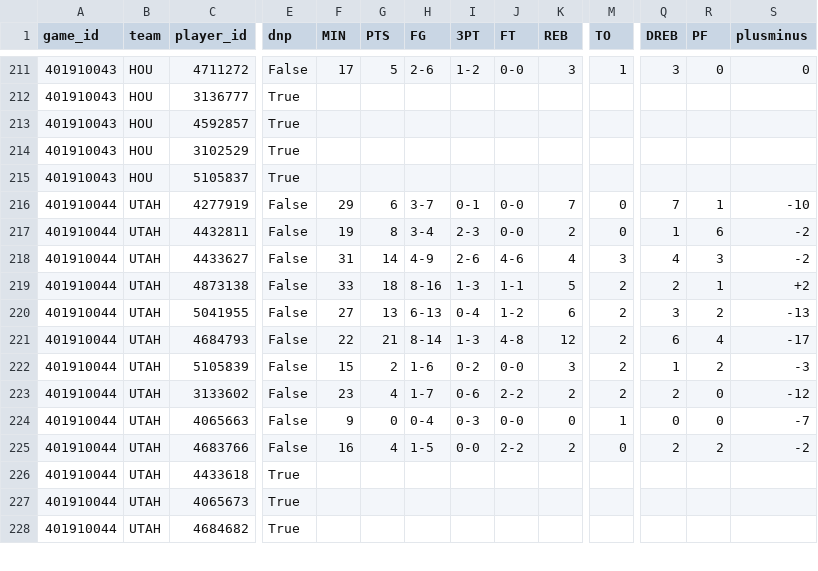
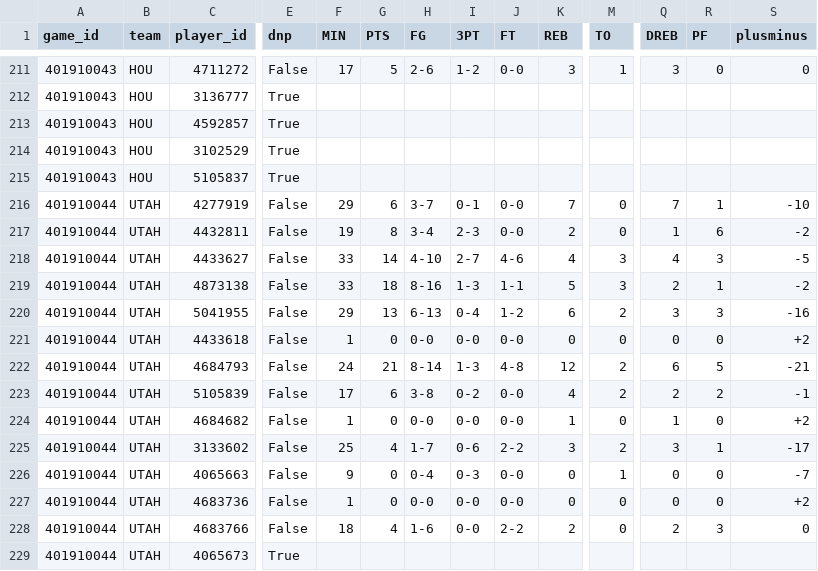
Before and after one commit to mason7park-debug/NBAprojections, a CSV file: data/boxscores/2026-11-23.csv, drawn as a sheet; only a part is shown, gaps mark what is left out; removed rows and columns are numbered as before the commit, all else as after; rows hold the shown columns only; the diff covers the shown part only; the diff names each change by its address in the sheet, - before the commit and + after, or states it on an @@ line.

```diff
--- a/data/boxscores/2026-11-23.csv
+++ b/data/boxscores/2026-11-23.csv
-F218 (MIN): 31
+F218 (MIN): 33
-H218 (FG): 4-9
+H218 (FG): 4-10
-I218 (3PT): 2-6
+I218 (3PT): 2-7
-S218 (plusminus): -2
+S218 (plusminus): -5
-M219 (TO): 2
+M219 (TO): 3
-S219 (plusminus): +2
+S219 (plusminus): -2
-F220 (MIN): 27
+F220 (MIN): 29
-R220 (PF): 2
+R220 (PF): 3
-S220 (plusminus): -13
+S220 (plusminus): -16
+row 221: 401910044 | UTAH | 4433618 | False | 1 | 0 | 0-0 | 0-0 | 0-0 | 0 | 0 | 0 | 0 | +2
-F222 (MIN): 22
+F222 (MIN): 24
-R222 (PF): 4
+R222 (PF): 5
-S222 (plusminus): -17
+S222 (plusminus): -21
-F223 (MIN): 15
+F223 (MIN): 17
-G223 (PTS): 2
+G223 (PTS): 6
-H223 (FG): 1-6
+H223 (FG): 3-8
-K223 (REB): 3
+K223 (REB): 4
-Q223 (DREB): 1
+Q223 (DREB): 2
-S223 (plusminus): -3
+S223 (plusminus): -1
+row 224: 401910044 | UTAH | 4684682 | False | 1 | 0 | 0-0 | 0-0 | 0-0 | 1 | 0 | 1 | 0 | +2
-F225 (MIN): 23
+F225 (MIN): 25
-K225 (REB): 2
+K225 (REB): 3
-Q225 (DREB): 2
+Q225 (DREB): 3
-R225 (PF): 0
+R225 (PF): 1
-S225 (plusminus): -12
+S225 (plusminus): -17
+row 227: 401910044 | UTAH | 4683736 | False | 1 | 0 | 0-0 | 0-0 | 0-0 | 0 | 0 | 0 | 0 | +2
-F228 (MIN): 16
+F228 (MIN): 18
-H228 (FG): 1-5
+H228 (FG): 1-6
-R228 (PF): 2
+R228 (PF): 3
-S228 (plusminus): -2
+S228 (plusminus): 0
-row 226: 401910044 | UTAH | 4433618 | True
-row 228: 401910044 | UTAH | 4684682 | True
```
Also changed, not shown: 1 removed row and 29 edited cells elsewhere in this file, data/graded/2026-11-23.csv, data/projections/2026-11-24.csv, 9 other files.
